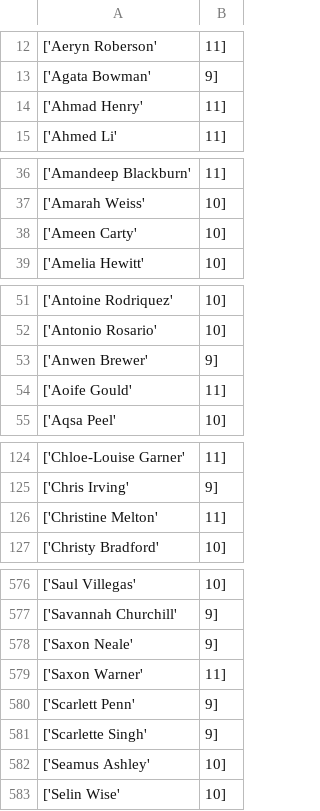
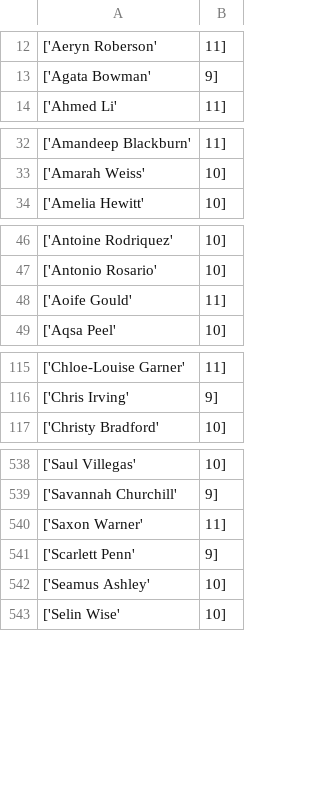
Before and after one commit to realtechnicalsci/cs-101-final-project, a CSV file: MauiHighUpdated.csv, drawn as a sheet; only a part is shown, gaps mark what is left out; the diff covers the shown part only; the diff names each change by its address in the sheet, - before the commit and + after, or states it on an @@ line.

```diff
--- a/MauiHighUpdated.csv
+++ b/MauiHighUpdated.csv
-row 14: ['Ahmad Henry' | 11]
-row 38: ['Ameen Carty' | 10]
-row 53: ['Anwen Brewer' | 9]
-row 126: ['Christine Melton' | 11]
-row 578: ['Saxon Neale' | 9]
-row 581: ['Scarlette Singh' | 9]
```
Also changed, not shown: 39 removed rows elsewhere in this file, 4 other files.
